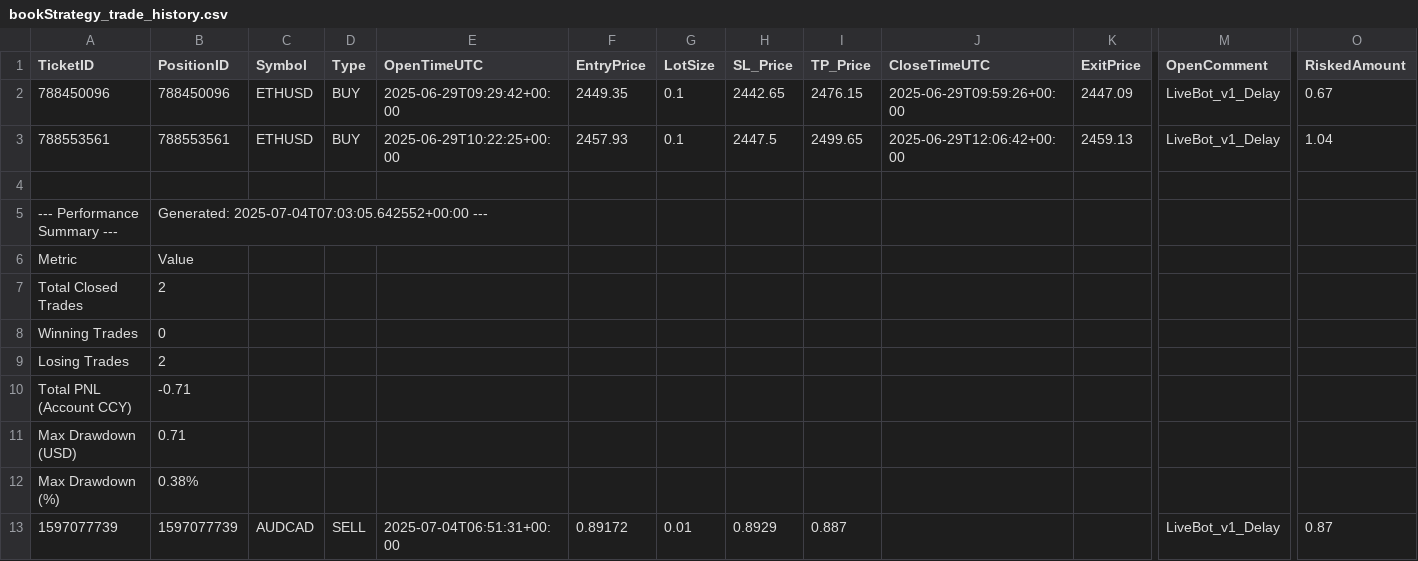
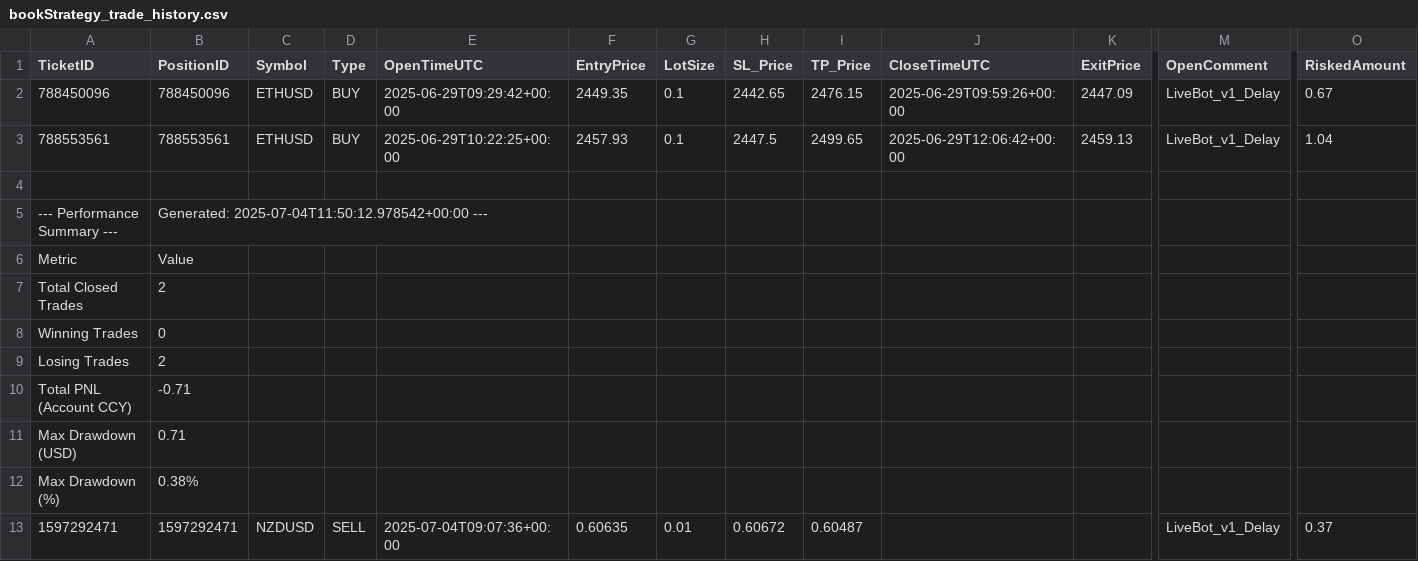
Before and after one commit to Ebtesham-21/Python-Bots, a CSV file: bookStrategy_trade_history.csv, drawn as a sheet; only a part is shown, gaps mark what is left out; removed rows and columns are numbered as before the commit, all else as after; rows hold the shown columns only; the diff names each change by its address in the sheet, - before the commit and + after, or states it on an @@ line.

```diff
--- a/bookStrategy_trade_history.csv
+++ b/bookStrategy_trade_history.csv
-B5 (PositionID): Generated: 2025-07-04T07:03:05.642552+00:00 ---
+B5 (PositionID): Generated: 2025-07-04T11:50:12.978542+00:00 ---
-row 13: 1597077739 | 1597077739 | AUDCAD | SELL | 2025-07-04T06:51:31+00:00 | 0.89172 | 0.01 | 0.8929 | 0.887 |  |  | LiveBot_v1_Delay | 0.87
+row 13: 1597292471 | 1597292471 | NZDUSD | SELL | 2025-07-04T09:07:36+00:00 | 0.60635 | 0.01 | 0.60672 | 0.60487 |  |  | LiveBot_v1_Delay | 0.37
```
Also changed, not shown: 2 other files.
